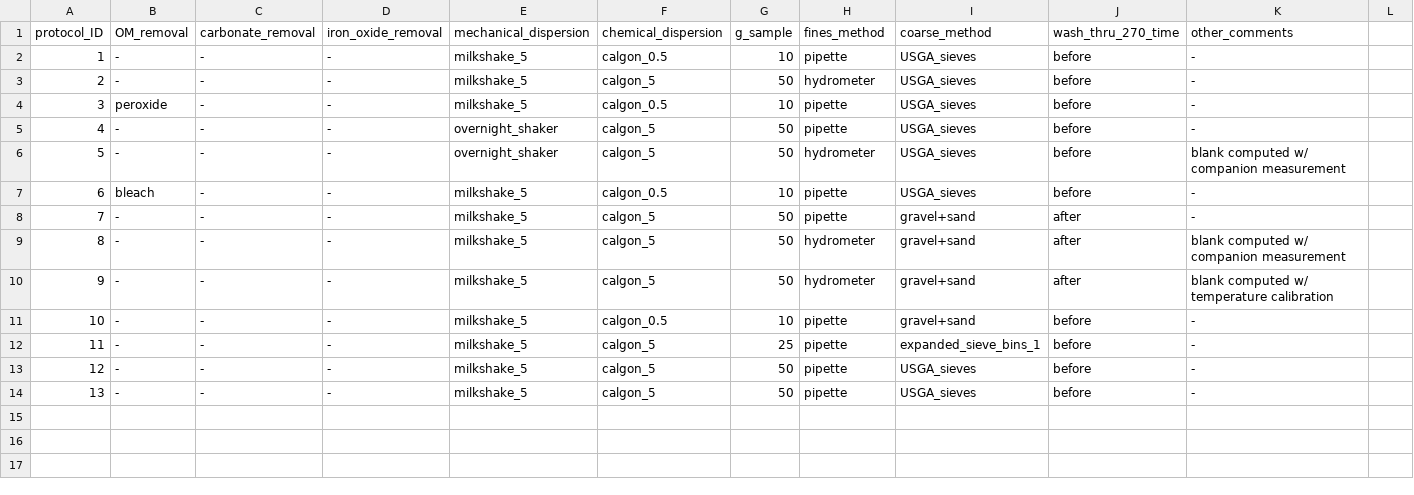
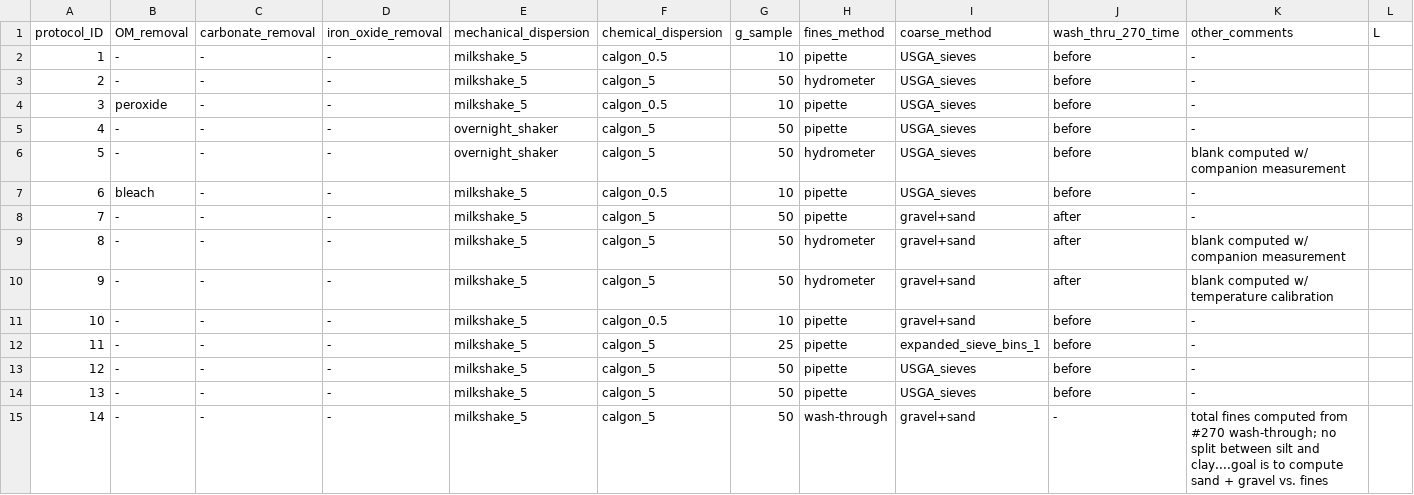
Before and after one commit to evanmascitti/soiltestr, a CSV file: inst/lab_protocols/particle_size_analysis/psa-methods-terse.csv, drawn as a sheet; the diff names each change by its address in the sheet, - before the commit and + after, or states it on an @@ line.

Commit message:
added a way to do wash-through psa, i.e. sand + gravel and total fines

```diff
--- a/inst/lab_protocols/particle_size_analysis/psa-methods-terse.csv
+++ b/inst/lab_protocols/particle_size_analysis/psa-methods-terse.csv
-L1: (empty)
+L1: L
+row 15: 14 | - | - | - | milkshake_5 | calgon_5 | 50 | wash-through | gravel+sand | - | total fines computed from #270 wash-through; no split between silt and clay....goal is to compute sand + gravel vs. fines
```
Also changed, not shown: inst/lab_protocols/particle_size_analysis/psa-coarse-diameters-sampled_expanded-details.csv, inst/lab_protocols/particle_size_analysis/psa-fines-measurement-methods_expanded-details.csv, 24 other files.
